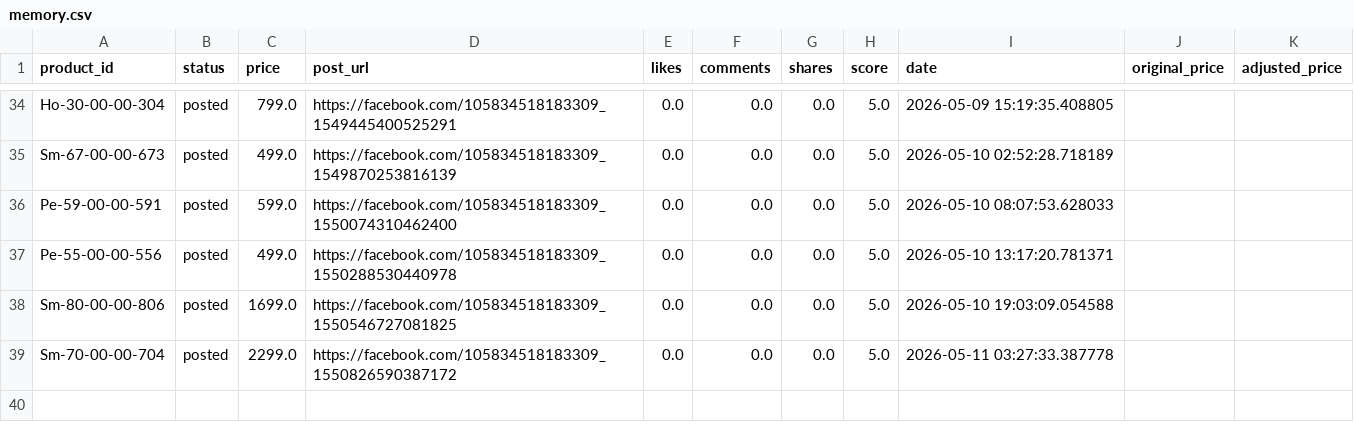
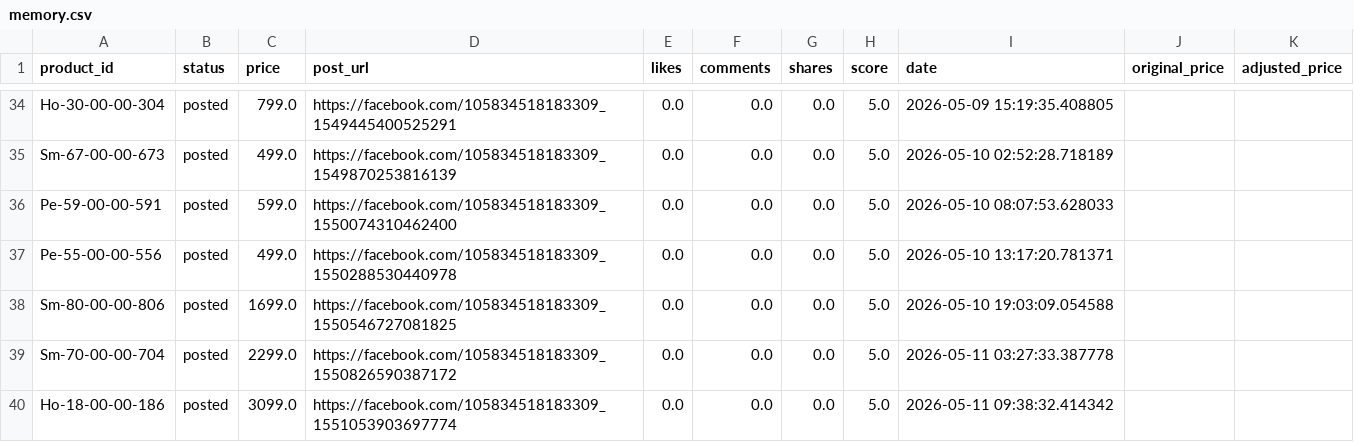
Before and after one commit to ishyishy87/AutoPostNooraxo, a CSV file: memory.csv, drawn as a sheet; only a part is shown, gaps mark what is left out; the diff names each change by its address in the sheet, - before the commit and + after, or states it on an @@ line.

```diff
--- a/memory.csv
+++ b/memory.csv
+row 40: Ho-18-00-00-186 | posted | 3099.0 | https://facebook.com/105834518183309_1551053903697774 | 0.0 | 0.0 | 0.0 | 5.0 | 2026-05-11 09:38:32.414342
```
Also changed, not shown: 2 other files.
